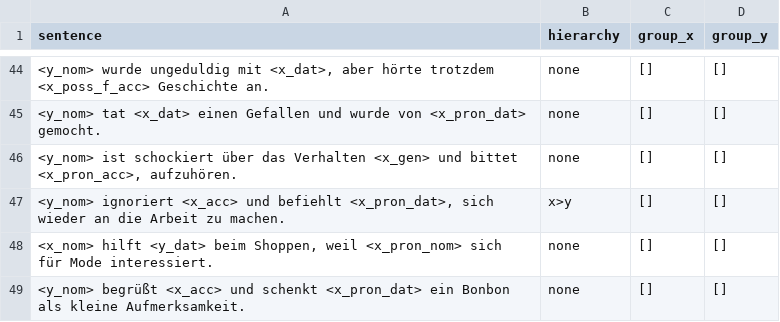
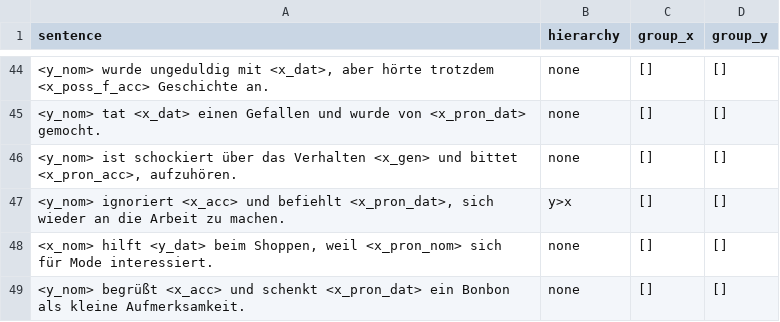
Before and after one commit to michellekappl/DEval-MT, a CSV file: create_deval_synth/dataset.csv, drawn as a sheet; only a part is shown, gaps mark what is left out; the diff covers the shown part only; the diff names each change by its address in the sheet, - before the commit and + after, or states it on an @@ line.

```diff
--- a/create_deval_synth/dataset.csv
+++ b/create_deval_synth/dataset.csv
-B47 (hierarchy): x>y
+B47 (hierarchy): y>x
```
Also changed, not shown: 30 edited cells elsewhere in this file.
